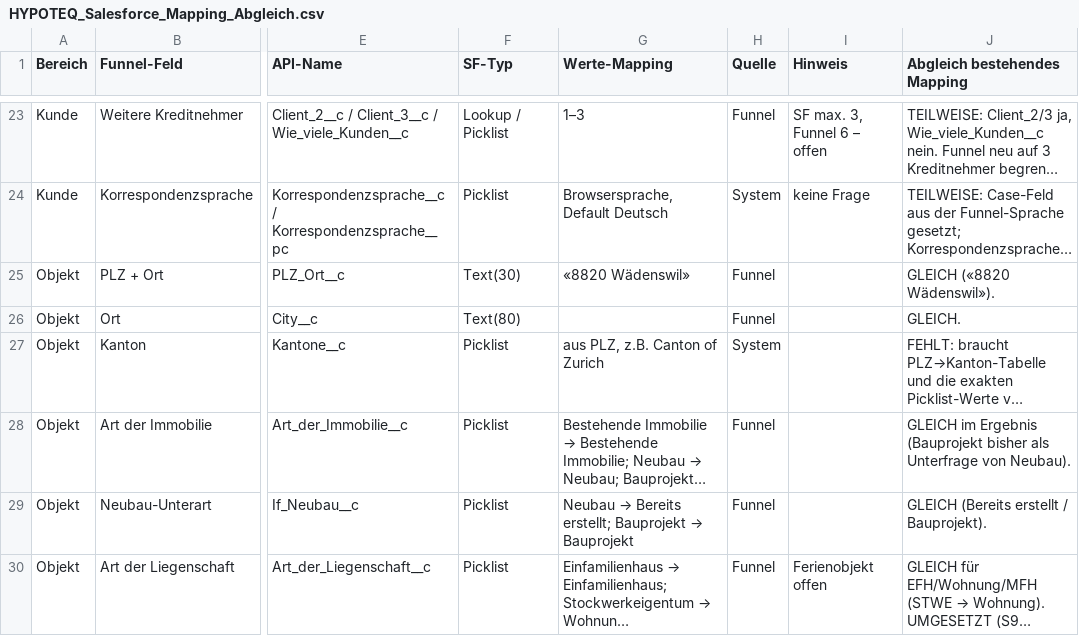
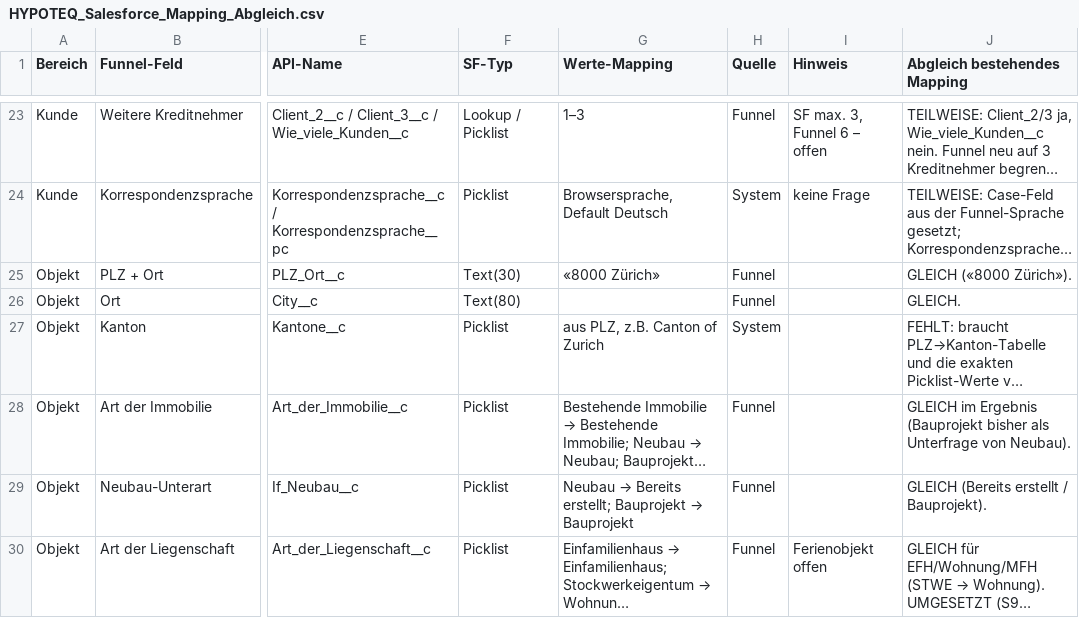
Before and after one commit to EditaLatifi/Hypoteq, a CSV file: docs/funnel-v3/HYPOTEQ_Salesforce_Mapping_Abgleich.csv, drawn as a sheet; only a part is shown, gaps mark what is left out; long unchanged cells end in …; the diff names each change by its address in the sheet, - before the commit and + after, or states it on an @@ line.

```diff
--- a/docs/funnel-v3/HYPOTEQ_Salesforce_Mapping_Abgleich.csv
+++ b/docs/funnel-v3/HYPOTEQ_Salesforce_Mapping_Abgleich.csv
-G25 (Werte-Mapping): «8820 Wädenswil»
+G25 (Werte-Mapping): «8000 Zürich»
-J25 (Abgleich bestehendes Mapping): GLEICH («8820 Wädenswil»).
+J25 (Abgleich bestehendes Mapping): GLEICH («8000 Zürich»).
```
Also changed, not shown: docs/funnel-v3/HYPOTEQ_Salesforce_Mapping_Vorschlag.csv, docs/funnel-v5/HYPOTEQ_Salesforce_Mapping_Vorschlag.csv, 8 other files.
